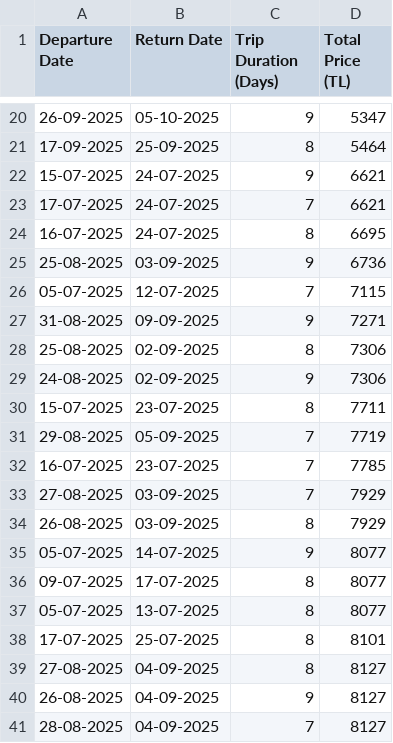
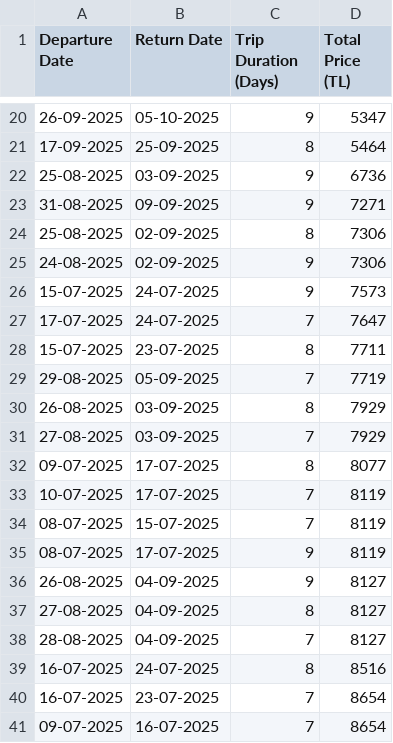
Before and after one commit to asrinsevim/PegasusFlightTracker, a CSV file: previous_results.csv, drawn as a sheet; only a part is shown, gaps mark what is left out.

```diff
--- a/previous_results.csv
+++ b/previous_results.csv
@@ -21,7 +21,3 @@ Departure Date,Return Date,Trip Duration (Days),Total Price (TL)
 17-09-2025,25-09-2025,8,5464
-15-07-2025,24-07-2025,9,6621
-17-07-2025,24-07-2025,7,6621
-16-07-2025,24-07-2025,8,6695
 25-08-2025,03-09-2025,9,6736
-05-07-2025,12-07-2025,7,7115
 31-08-2025,09-09-2025,9,7271
@@ -29,13 +25,17 @@ Departure Date,Return Date,Trip Duration (Days),Total Price (TL)
 24-08-2025,02-09-2025,9,7306
+15-07-2025,24-07-2025,9,7573
+17-07-2025,24-07-2025,7,7647
 15-07-2025,23-07-2025,8,7711
 29-08-2025,05-09-2025,7,7719
-16-07-2025,23-07-2025,7,7785
+26-08-2025,03-09-2025,8,7929
 27-08-2025,03-09-2025,7,7929
-26-08-2025,03-09-2025,8,7929
-05-07-2025,14-07-2025,9,8077
 09-07-2025,17-07-2025,8,8077
-05-07-2025,13-07-2025,8,8077
-17-07-2025,25-07-2025,8,8101
+10-07-2025,17-07-2025,7,8119
+08-07-2025,15-07-2025,7,8119
+08-07-2025,17-07-2025,9,8119
+26-08-2025,04-09-2025,9,8127
 27-08-2025,04-09-2025,8,8127
-26-08-2025,04-09-2025,9,8127
 28-08-2025,04-09-2025,7,8127
+16-07-2025,24-07-2025,8,8516
+16-07-2025,23-07-2025,7,8654
+09-07-2025,16-07-2025,7,8654
```
